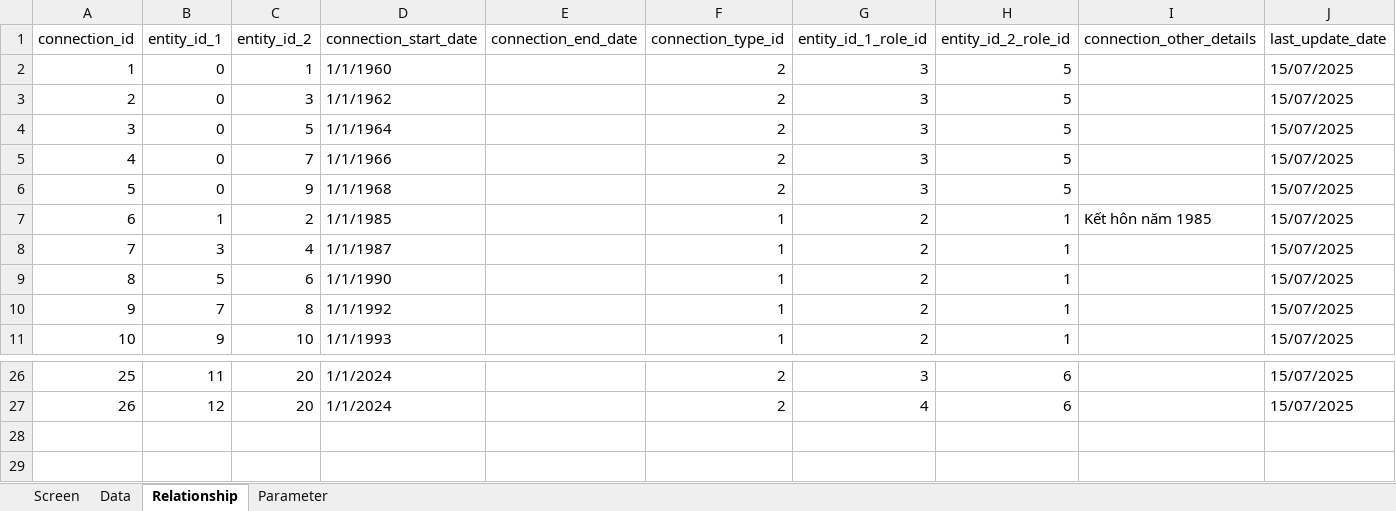
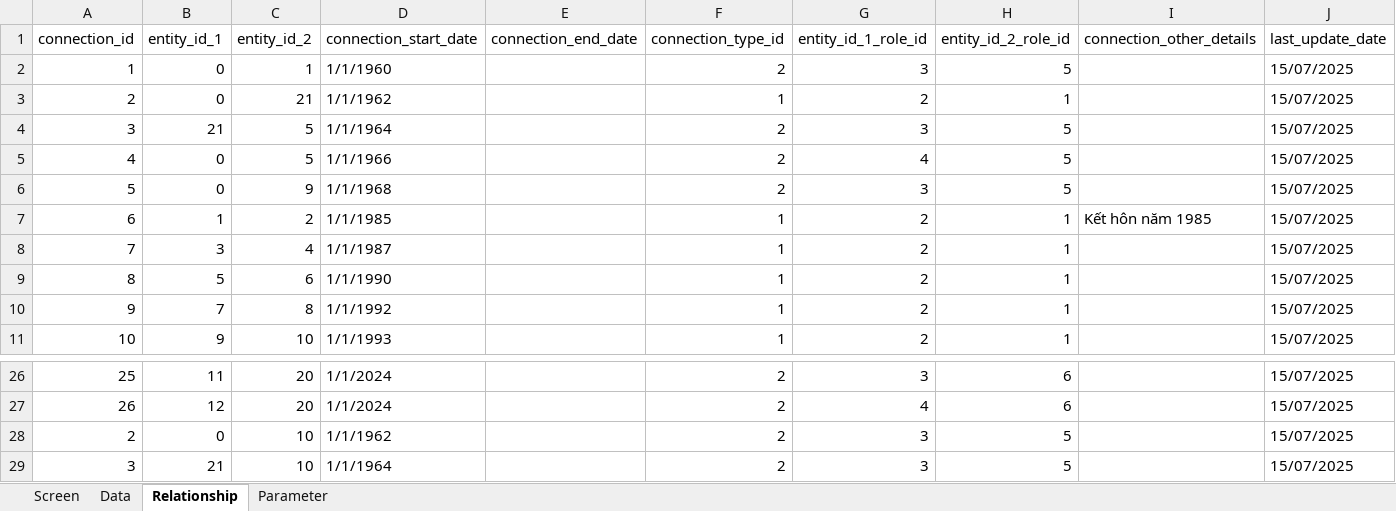
Before and after one commit to vudzung06011992/familytree_, an Excel workbook: Thong tin gia dinh.xlsm, sheet Relationship, drawn as a sheet; only a part is shown, gaps mark what is left out; values as stored, in another font and other column widths than the file's, no borders; the diff names each change by its address in the sheet, - before the commit and + after, or states it on an @@ line.

```diff
--- a/Thong tin gia dinh.xlsm (sheet Relationship)
+++ b/Thong tin gia dinh.xlsm (sheet Relationship)
-C3 (entity_id_2): 3
+C3 (entity_id_2): 21
-F3 (connection_type_id): 2
+F3 (connection_type_id): 1
-G3 (entity_id_1_role_id): 3
+G3 (entity_id_1_role_id): 2
-H3 (entity_id_2_role_id): 5
+H3 (entity_id_2_role_id): 1
-B4 (entity_id_1): 0
+B4 (entity_id_1): 21
-C5 (entity_id_2): 7
+C5 (entity_id_2): 5
-G5 (entity_id_1_role_id): 3
+G5 (entity_id_1_role_id): 4
+row 28: 2 | 0 | 10 | 1/1/1962 |  | 2 | 3 | 5 |  | 15/07/2025
+row 29: 3 | 21 | 10 | 1/1/1964 |  | 2 | 3 | 5 |  | 15/07/2025
```
Also changed, not shown: sheet Data, sheet Parameter, 8 other files.
